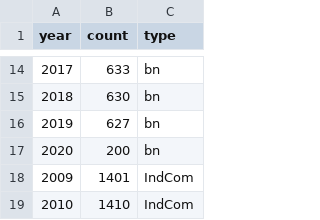
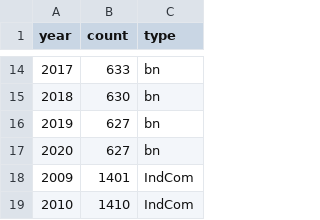
Before and after one commit to jemurdock/DataVisProj, a CSV file: cleanData/BookStores.csv, drawn as a sheet; only a part is shown, gaps mark what is left out.

```diff
--- a/cleanData/BookStores.csv
+++ b/cleanData/BookStores.csv
@@ -16,3 +16,3 @@ year,count,type
 2019,627,bn
-2020,200,bn
+2020,627,bn
 2009,1401,IndCom
```
Also changed, not shown: cleanData/YearInfo.csv, 7 other files.
